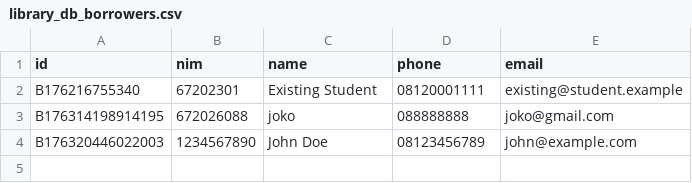
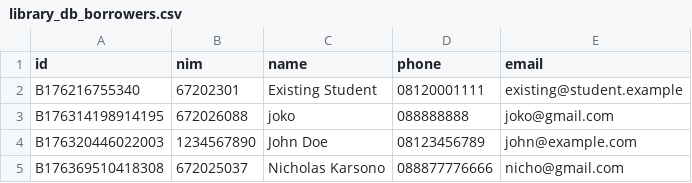
Before and after one commit to Zicholasz/Perpustakaan-Digital, a CSV file: source/data/library_db_borrowers.csv, drawn as a sheet.

```diff
--- a/source/data/library_db_borrowers.csv
+++ b/source/data/library_db_borrowers.csv
@@ -4 +4,2 @@ B176314198914195,672026088,joko,088888888,joko@gmail.com
 B176320446022003,1234567890,John Doe,08123456789,john@example.com
+B176369510418308,672025037,Nicholas Karsono,088877776666,nicho@gmail.com
```
Also changed, not shown: bin/data/library_db_books.csv, bin/data/library_db_loans.csv, 20 other files.
